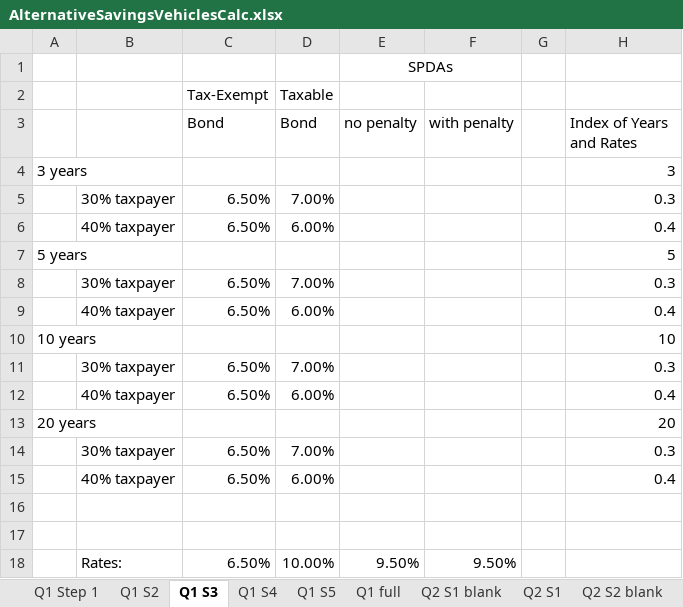
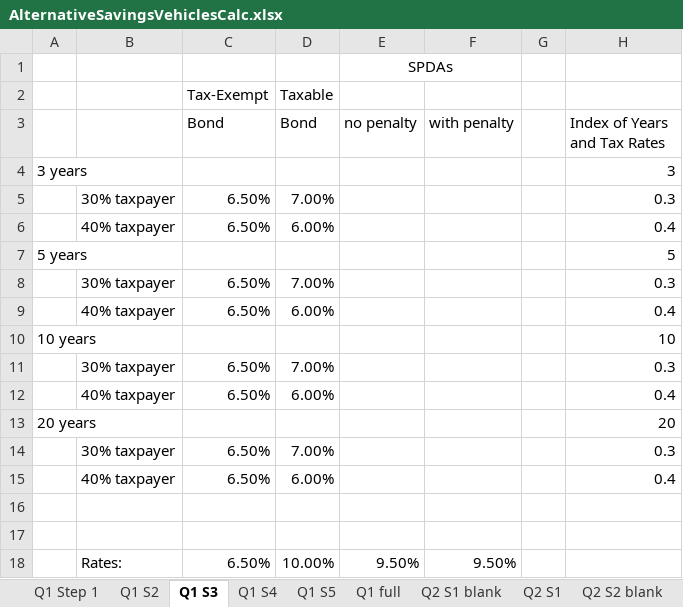
Before and after one commit to ArthurHowardMorris/ArthurHowardMorris.github.io, an Excel workbook: assets/slides/acct3210/S8/AlternativeSavingsVehiclesCalc.xlsx, sheet Q1 S3, drawn as a sheet; values as stored, in another font and other column widths than the file's, no borders; the diff names each change by its address in the sheet, - before the commit and + after, or states it on an @@ line.

```diff
--- a/assets/slides/acct3210/S8/AlternativeSavingsVehiclesCalc.xlsx (sheet Q1 S3)
+++ b/assets/slides/acct3210/S8/AlternativeSavingsVehiclesCalc.xlsx (sheet Q1 S3)
-H3: Index of Years and Rates
+H3: Index of Years and Tax Rates
```
Also changed, not shown: assets/slides/acct3210/S7/case.xlsx, 2 other files.
